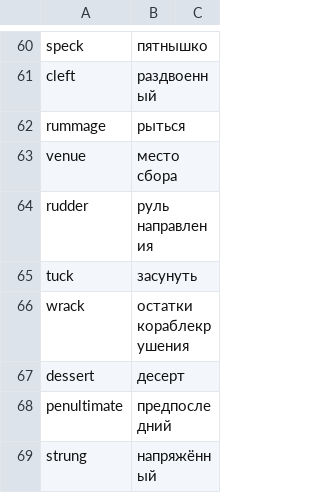
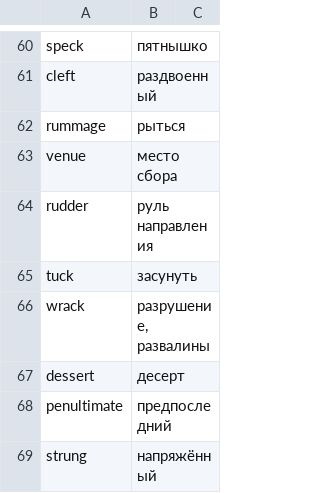
Before and after one commit to koryuun/wordpairs, a CSV file: decks/words/deck.csv, drawn as a sheet; only a part is shown, gaps mark what is left out.

```diff
--- a/decks/words/deck.csv
+++ b/decks/words/deck.csv
@@ -65,3 +65,3 @@ rudder ; руль направления
 tuck ; засунуть
-wrack ; остатки кораблекрушения
+wrack ; разрушение, развалины
 dessert ; десерт
```
Also changed, not shown: decks/sanat/deck.csv, decks/verbit/deck.csv, 13 other files.
